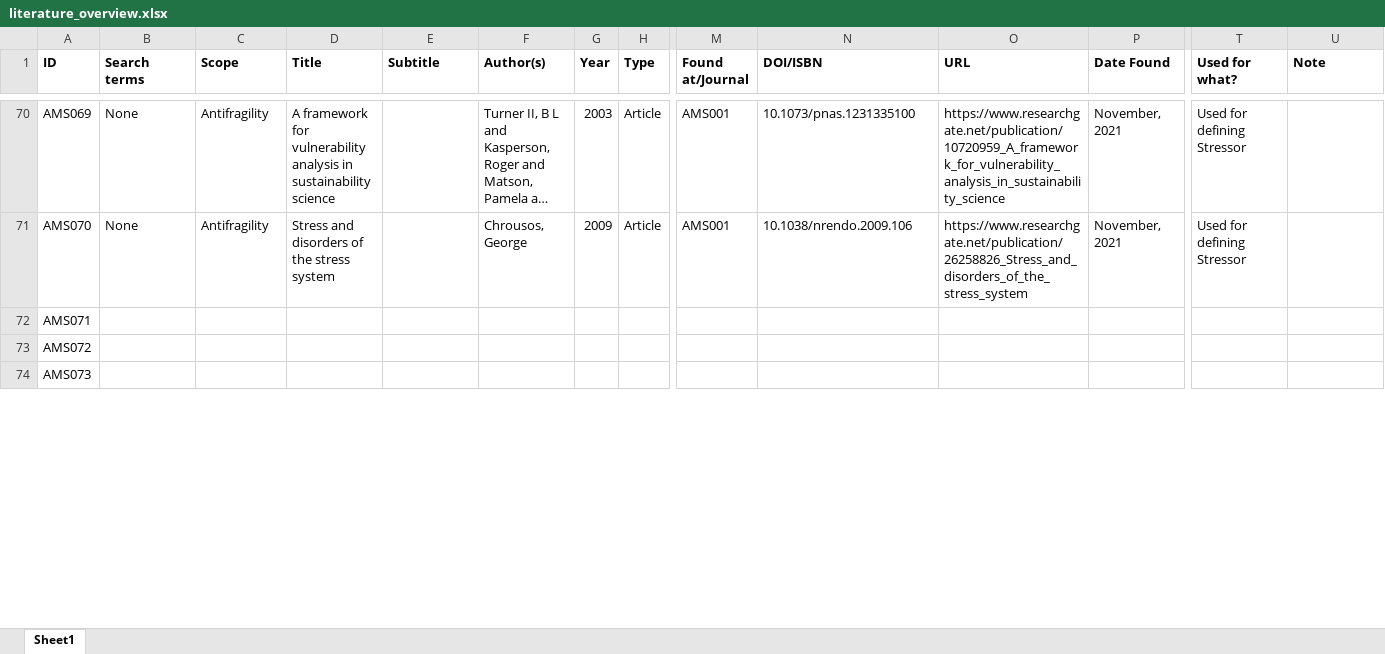
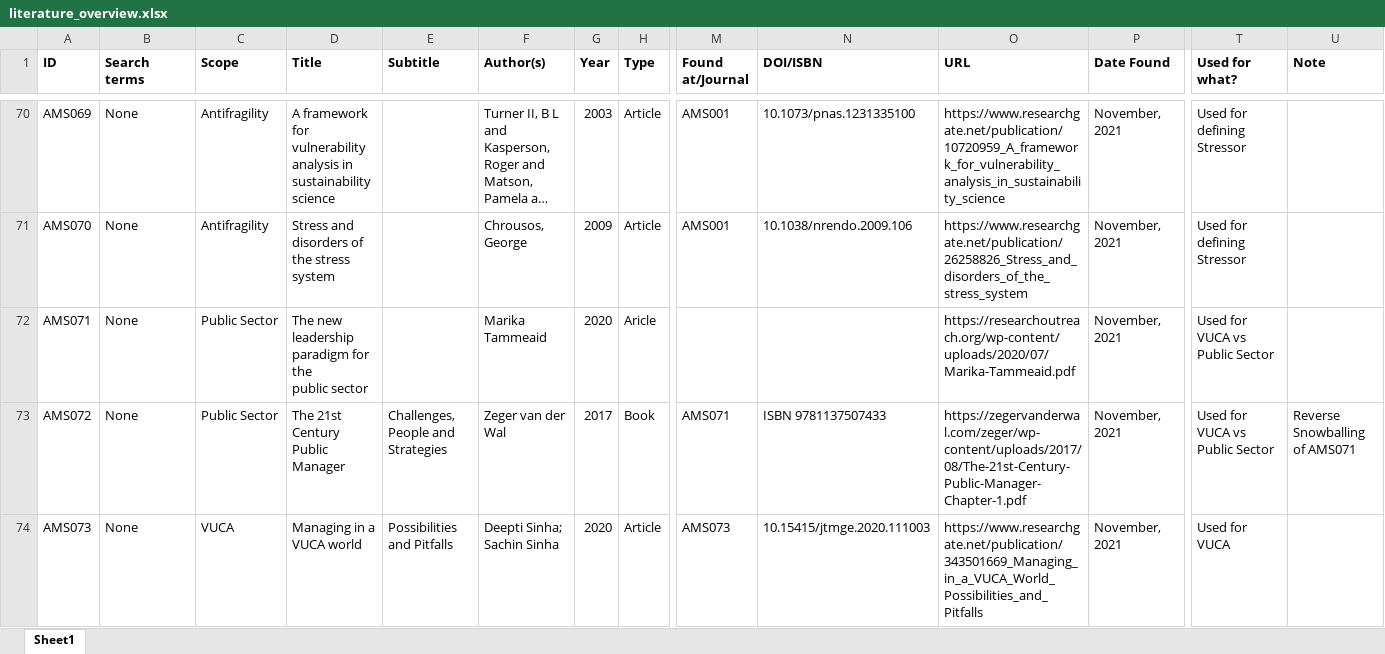
Before and after one commit to JRBliekendaal/master-thesis, an Excel workbook: literature/literature_overview.xlsx, sheet Sheet1, drawn as a sheet; only a part is shown, gaps mark what is left out; long unchanged cells end in …; values as stored, in another font and other column widths than the file's, no borders; ↵ is a line break in a cell; the diff covers the shown part only; the diff names each change by its address in the sheet, - before the commit and + after, or states it on an @@ line.

```diff
--- a/literature/literature_overview.xlsx (sheet Sheet1)
+++ b/literature/literature_overview.xlsx (sheet Sheet1)
-B72:B74 (Search terms): (empty)
+B72:B74 (Search terms): None
-C72:C73 (Scope): (empty)
+C72:C73 (Scope): Public Sector
-D72 (Title): (empty)
+D72 (Title): The new leadership ↵ paradigm for the ↵ public sector
-F72 (Author(s)): (empty)
+F72 (Author(s)): Marika Tammeaid
-G72 (Year): (empty)
+G72 (Year): 2020
-H72 (Type): (empty)
+H72 (Type): Aricle
-O72 (URL): (empty)
+O72 (URL): https://researchoutreach.org/wp-content/uploads/2020/07/Marika-Tammeaid.pdf
-P72:P74 (Date Found): (empty)
+P72:P74 (Date Found): November, 2021
-T72:T73 (Used for what?): (empty)
+T72:T73 (Used for what?): Used for VUCA vs Public Sector
-D73 (Title): (empty)
+D73 (Title): The 21st Century Public Manager
-E73 (Subtitle): (empty)
+E73 (Subtitle): Challenges, People and Strategies
-F73 (Author(s)): (empty)
+F73 (Author(s)): Zeger van der Wal
-G73 (Year): (empty)
+G73 (Year): 2017
-H73 (Type): (empty)
+H73 (Type): Book
-M73 (Found at/Journal): (empty)
+M73 (Found at/Journal): AMS071
-N73 (DOI/ISBN): (empty)
+N73 (DOI/ISBN): ISBN 9781137507433
-O73 (URL): (empty)
+O73 (URL): https://zegervanderwal.com/zeger/wp-content/uploads/2017/08/The-21st-Century-Public-Manager-Chapter-1.pdf
-U73 (Note): (empty)
+U73 (Note): Reverse Snowballing of AMS071
-C74 (Scope): (empty)
+C74 (Scope): VUCA
-D74 (Title): (empty)
+D74 (Title): Managing in a VUCA world
-E74 (Subtitle): (empty)
+E74 (Subtitle): Possibilities and Pitfalls
-F74 (Author(s)): (empty)
+F74 (Author(s)): Deepti Sinha; Sachin Sinha
-G74 (Year): (empty)
+G74 (Year): 2020
-H74 (Type): (empty)
+H74 (Type): Article
-M74 (Found at/Journal): (empty)
+M74 (Found at/Journal): AMS073
-N74 (DOI/ISBN): (empty)
+N74 (DOI/ISBN): 10.15415/jtmge.2020.111003
-O74 (URL): (empty)
+O74 (URL): https://www.researchgate.net/publication/343501669_Managing_in_a_VUCA_World_Possibilities_and_Pitfalls
-T74 (Used for what?): (empty)
+T74 (Used for what?): Used for VUCA
```
Also changed, not shown: 46 edited cells elsewhere in this sheet, 15 other files.
